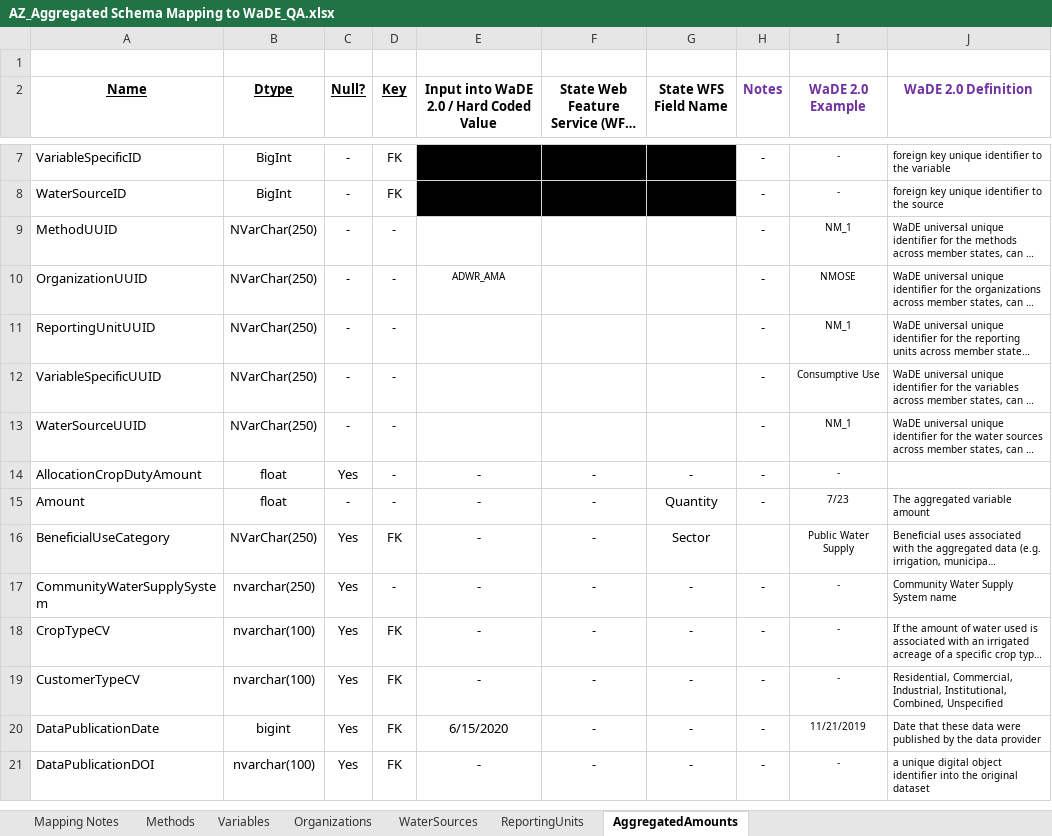
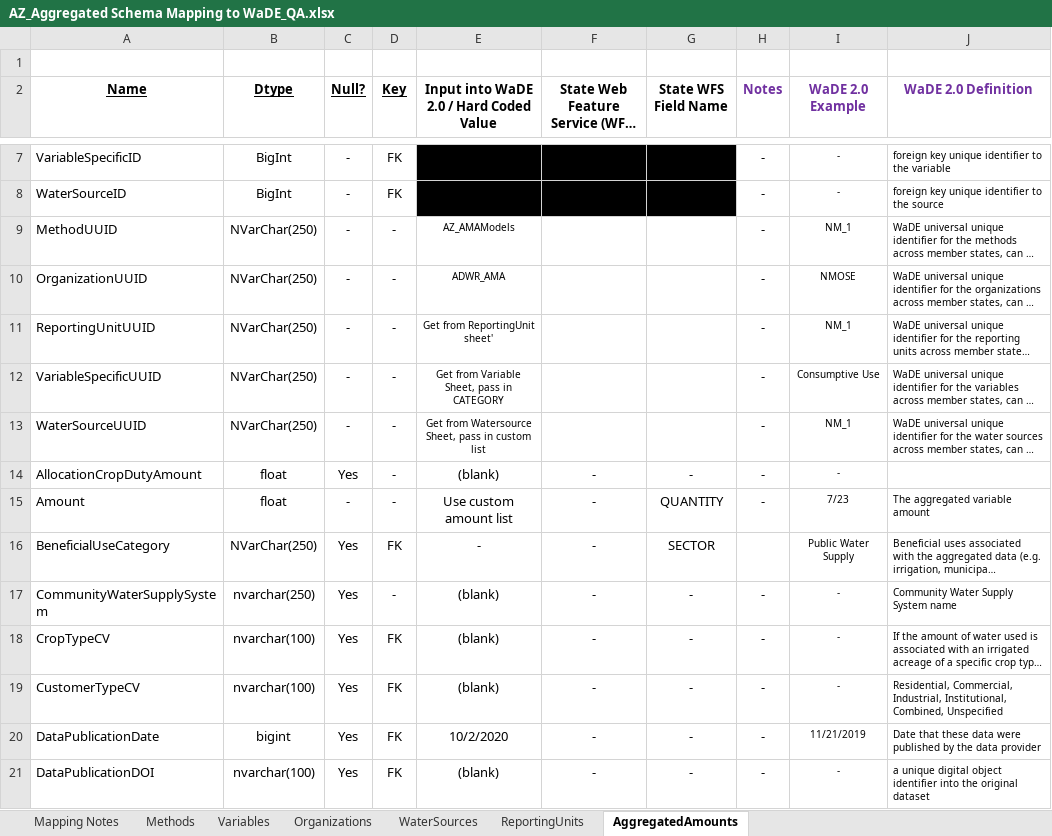
Before and after one commit to WSWCWaterDataExchange/MappingStatesDataToWaDE2.0, an Excel workbook: Arizona/AggregatedAmounts/AZ_Aggregated Schema Mapping to WaDE_QA.xlsx, sheet AggregatedAmounts, drawn as a sheet; only a part is shown, gaps mark what is left out; long unchanged cells end in …; values as stored, in another font and other column widths than the file's, no borders; the diff covers the shown part only; the diff names each change by its address in the sheet, - before the commit and + after, or states it on an @@ line.

```diff
--- a/Arizona/AggregatedAmounts/AZ_Aggregated Schema Mapping to WaDE_QA.xlsx (sheet AggregatedAmounts)
+++ b/Arizona/AggregatedAmounts/AZ_Aggregated Schema Mapping to WaDE_QA.xlsx (sheet AggregatedAmounts)
-E9: (empty)
+E9: AZ_AMAModels
-E11: (empty)
+E11: Get from ReportingUnit sheet'
-E12: (empty)
+E12: Get from Variable Sheet, pass in CATEGORY
-E13: (empty)
+E13: Get from Watersource Sheet, pass in custom list
-E14: -
+E14: (blank)
-E15: -
+E15: Use custom amount list
-G15 (State WFS Field Name): Quantity
+G15 (State WFS Field Name): QUANTITY
-G16 (State WFS Field Name): Sector
+G16 (State WFS Field Name): SECTOR
-E17:E19: -
+E17:E19: (blank)
-E20: 6/15/2020
+E20: 10/2/2020
-E21: -
+E21: (blank)
```
Also changed, not shown: 11 edited cells elsewhere in this sheet, sheet Mapping Notes, sheet WaterSources, sheet ReportingUnits, sheet Variables, sheet Methods, Arizona/AggregatedAmounts/RawInputData/P_AZagg.xlsx, 31 other files.
